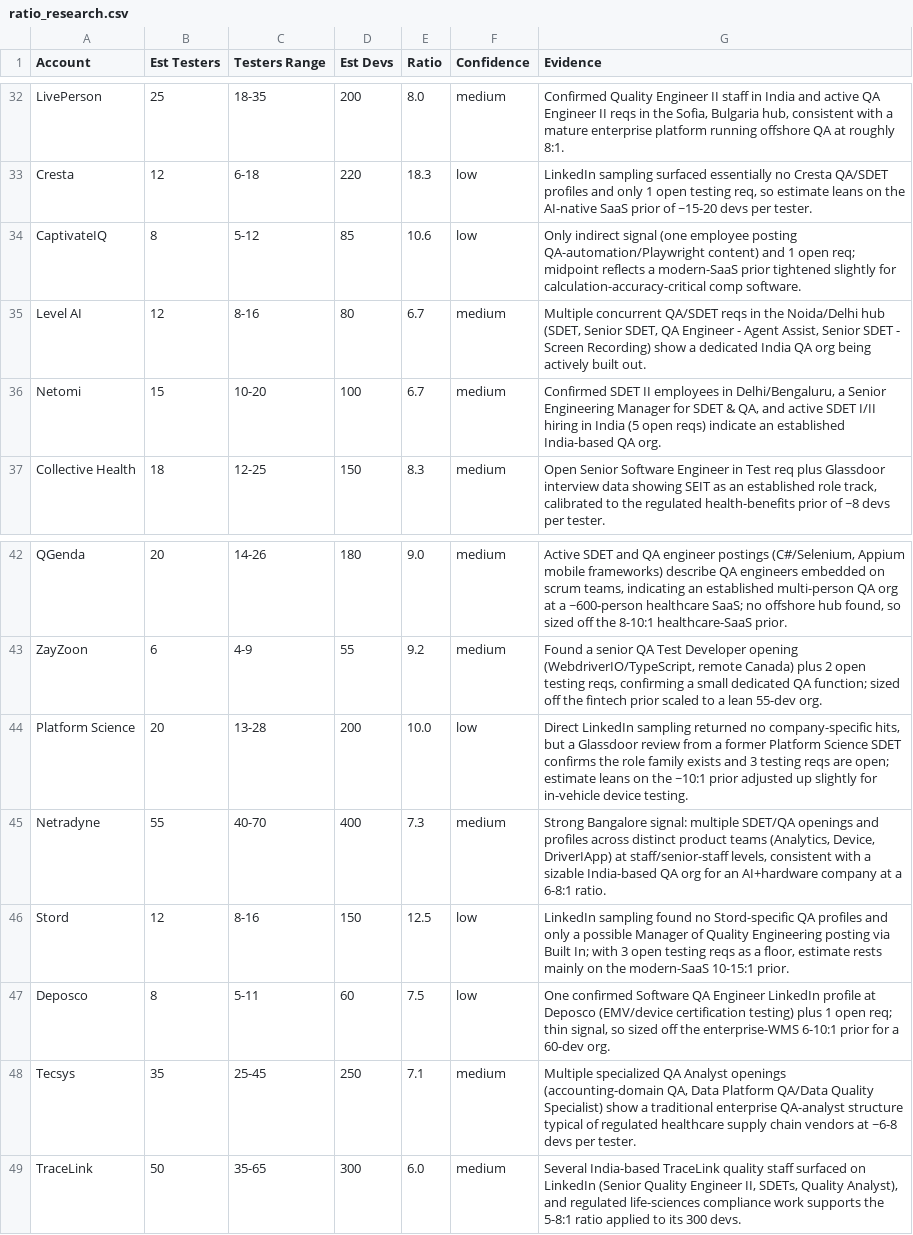
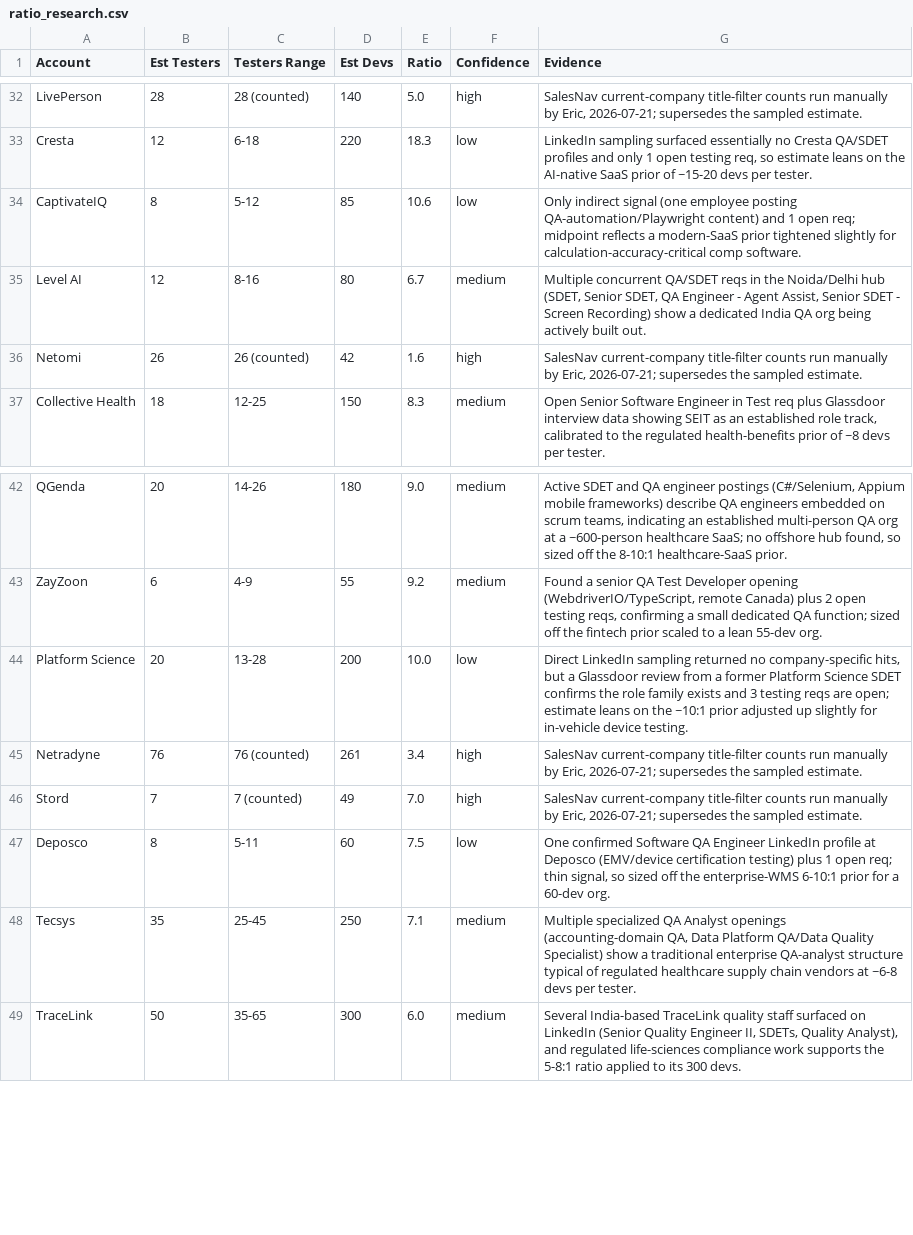
Before and after one commit to eric-hastie/territory-radar, a CSV file: data/territories/test-automation/ratio_research.csv, drawn as a sheet; only a part is shown, gaps mark what is left out; the diff covers the shown part only; the diff names each change by its address in the sheet, - before the commit and + after, or states it on an @@ line.

```diff
--- a/data/territories/test-automation/ratio_research.csv
+++ b/data/territories/test-automation/ratio_research.csv
-B32 (Est Testers): 25
+B32 (Est Testers): 28
-C32 (Testers Range): 18-35
+C32 (Testers Range): 28 (counted)
-D32 (Est Devs): 200
+D32 (Est Devs): 140
-E32 (Ratio): 8.0
+E32 (Ratio): 5.0
-F32 (Confidence): medium
+F32 (Confidence): high
-G32 (Evidence): Confirmed Quality Engineer II staff in India and active QA Engineer II reqs in the Sofia, Bulgaria hub, consistent with a mature enterprise platform running offshore QA at roughly 8:1.
+G32 (Evidence): SalesNav current-company title-filter counts run manually by Eric, 2026-07-21; supersedes the sampled estimate.
-B36 (Est Testers): 15
+B36 (Est Testers): 26
-C36 (Testers Range): 10-20
+C36 (Testers Range): 26 (counted)
-D36 (Est Devs): 100
+D36 (Est Devs): 42
-E36 (Ratio): 6.7
+E36 (Ratio): 1.6
-F36 (Confidence): medium
+F36 (Confidence): high
-G36 (Evidence): Confirmed SDET II employees in Delhi/Bengaluru, a Senior Engineering Manager for SDET & QA, and active SDET I/II hiring in India (5 open reqs) indicate an established India-based QA org.
+G36 (Evidence): SalesNav current-company title-filter counts run manually by Eric, 2026-07-21; supersedes the sampled estimate.
-B45 (Est Testers): 55
+B45 (Est Testers): 76
-C45 (Testers Range): 40-70
+C45 (Testers Range): 76 (counted)
-D45 (Est Devs): 400
+D45 (Est Devs): 261
-E45 (Ratio): 7.3
+E45 (Ratio): 3.4
-F45 (Confidence): medium
+F45 (Confidence): high
-G45 (Evidence): Strong Bangalore signal: multiple SDET/QA openings and profiles across distinct product teams (Analytics, Device, DriverIApp) at staff/senior-staff levels, consistent with a sizable India-based QA org for an AI+hardware company at a 6-8:1 ratio.
+G45 (Evidence): SalesNav current-company title-filter counts run manually by Eric, 2026-07-21; supersedes the sampled estimate.
-B46 (Est Testers): 12
+B46 (Est Testers): 7
-C46 (Testers Range): 8-16
+C46 (Testers Range): 7 (counted)
-D46 (Est Devs): 150
+D46 (Est Devs): 49
-E46 (Ratio): 12.5
+E46 (Ratio): 7.0
-F46 (Confidence): low
+F46 (Confidence): high
-G46 (Evidence): LinkedIn sampling found no Stord-specific QA profiles and only a possible Manager of Quality Engineering posting via Built In; with 3 open testing reqs as a floor, estimate rests mainly on the modern-SaaS 10-15:1 prior.
+G46 (Evidence): SalesNav current-company title-filter counts run manually by Eric, 2026-07-21; supersedes the sampled estimate.
```
Also changed, not shown: 66 edited cells elsewhere in this file, 3 other files.
